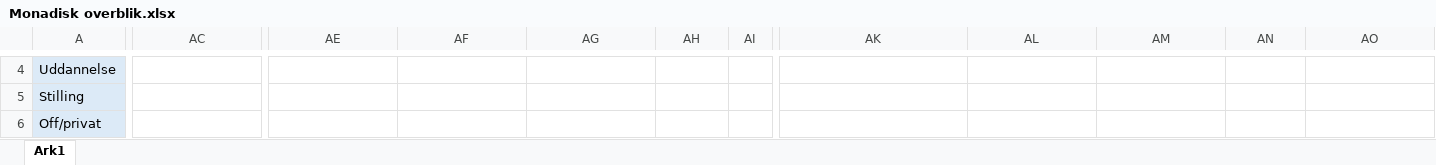
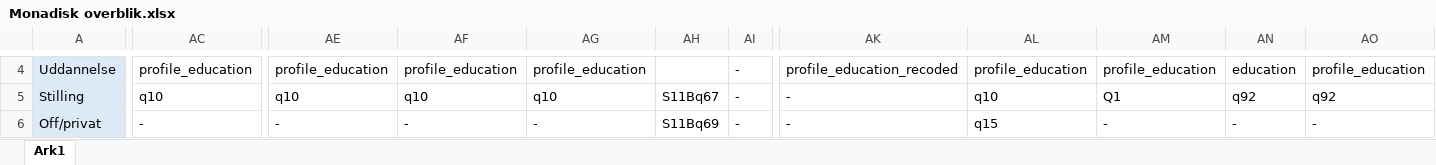
Before and after one commit to tzuV/Monadisk_fil_cleaning, an Excel workbook: Monadisk overblik.xlsx, sheet Ark1, drawn as a sheet; only a part is shown, gaps mark what is left out; values as stored, in another font and other column widths than the file's, no borders; the diff covers the shown part only; the diff names each change by its address in the sheet, - before the commit and + after, or states it on an @@ line.

```diff
--- a/Monadisk overblik.xlsx (sheet Ark1)
+++ b/Monadisk overblik.xlsx (sheet Ark1)
-AC4: (empty)
+AC4: profile_education
-AE4: (empty)
+AE4: profile_education
-AF4: (empty)
+AF4: profile_education
-AG4: (empty)
+AG4: profile_education
-AI4:AI6: (empty)
+AI4:AI6: -
-AK4: (empty)
+AK4: profile_education_recoded
-AL4: (empty)
+AL4: profile_education
-AM4: (empty)
+AM4: profile_education
-AN4: (empty)
+AN4: education
-AO4: (empty)
+AO4: profile_education
-AC5: (empty)
+AC5: q10
-AE5: (empty)
+AE5: q10
-AF5: (empty)
+AF5: q10
-AG5: (empty)
+AG5: q10
-AH5: (empty)
+AH5: S11Bq67
-AK5:AK6: (empty)
+AK5:AK6: -
-AL5: (empty)
+AL5: q10
-AM5: (empty)
+AM5: Q1
-AN5: (empty)
+AN5: q92
-AO5: (empty)
+AO5: q92
-AC6: (empty)
+AC6: -
-AE6: (empty)
+AE6: -
-AF6: (empty)
+AF6: -
-AG6: (empty)
+AG6: -
-AH6: (empty)
+AH6: S11Bq69
-AL6: (empty)
+AL6: q15
-AM6: (empty)
+AM6: -
-AN6: (empty)
+AN6: -
-AO6: (empty)
+AO6: -
```
Also changed, not shown: 815 edited cells elsewhere in this sheet.
